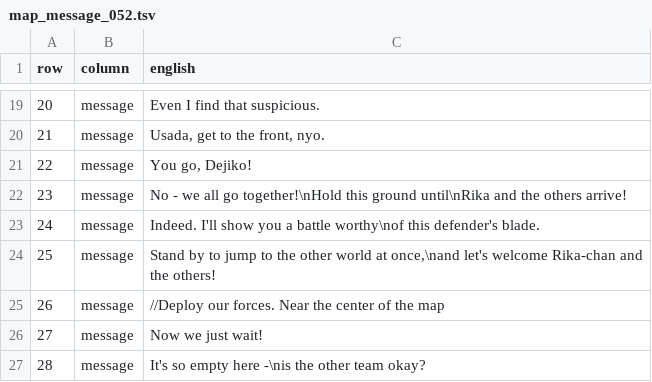
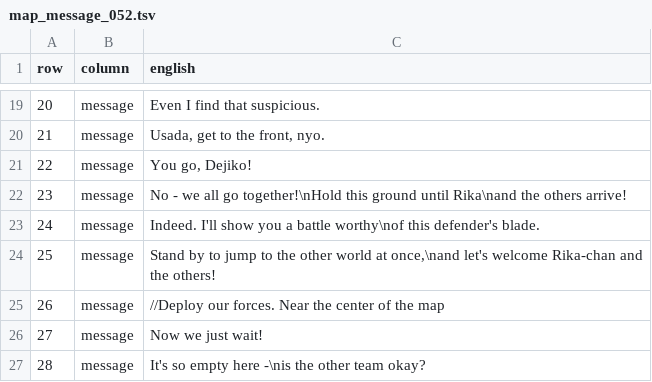
Before and after one commit to deucebucket/sabers-shc-english-patch, a TSV file: translations/en/map_message_052.tsv, drawn as a sheet; only a part is shown, gaps mark what is left out.

Commit message:
Issue #11 text QA: reflow overflowing Aria line (Example 43)
Corrected line break in message for clarity.

```diff
--- a/translations/en/map_message_052.tsv
+++ b/translations/en/map_message_052.tsv
@@ -21,3 +21,3 @@ row	column	english
 22	message	You go, Dejiko!
-23	message	No - we all go together!\nHold this ground until\nRika and the others arrive!
+23	message	No - we all go together!\nHold this ground until Rika\nand the others arrive!
 24	message	Indeed. I'll show you a battle worthy\nof this defender's blade.
```
